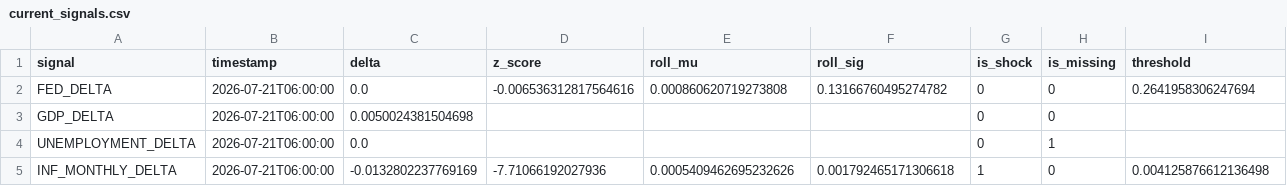
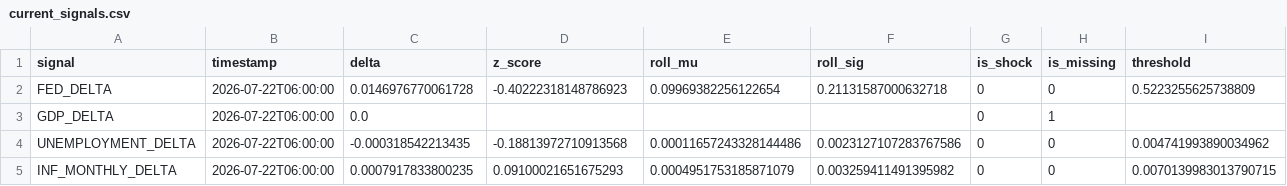
Before and after one commit to flyingduck0/ML_Seminar_Project, a CSV file: results/current_signals.csv, drawn as a sheet.

```diff
--- a/results/current_signals.csv
+++ b/results/current_signals.csv
@@ -1,5 +1,5 @@
 signal,timestamp,delta,z_score,roll_mu,roll_sig,is_shock,is_missing,threshold
-FED_DELTA,2026-07-21T06:00:00,0.0,-0.006536312817564616,0.000860620719273808,0.13166760495274782,0,0,0.2641958306247694
-GDP_DELTA,2026-07-21T06:00:00,0.0050024381504698,,,,0,0,
-UNEMPLOYMENT_DELTA,2026-07-21T06:00:00,0.0,,,,0,1,
-INF_MONTHLY_DELTA,2026-07-21T06:00:00,-0.0132802237769169,-7.71066192027936,0.0005409462695232626,0.001792465171306618,1,0,0.004125876612136498
+FED_DELTA,2026-07-22T06:00:00,0.0146976770061728,-0.40222318148786923,0.09969382256122654,0.21131587000632718,0,0,0.5223255625738809
+GDP_DELTA,2026-07-22T06:00:00,0.0,,,,0,1,
+UNEMPLOYMENT_DELTA,2026-07-22T06:00:00,-0.000318542213435,-0.18813972710913568,0.00011657243328144486,0.0023127107283767586,0,0,0.004741993890034962
+INF_MONTHLY_DELTA,2026-07-22T06:00:00,0.0007917833800235,0.09100021651675293,0.0004951753185871079,0.003259411491395982,0,0,0.0070139983013790715
```
Also changed, not shown: results/results_backtest.csv, results/results_irf.csv, 8 other files.
